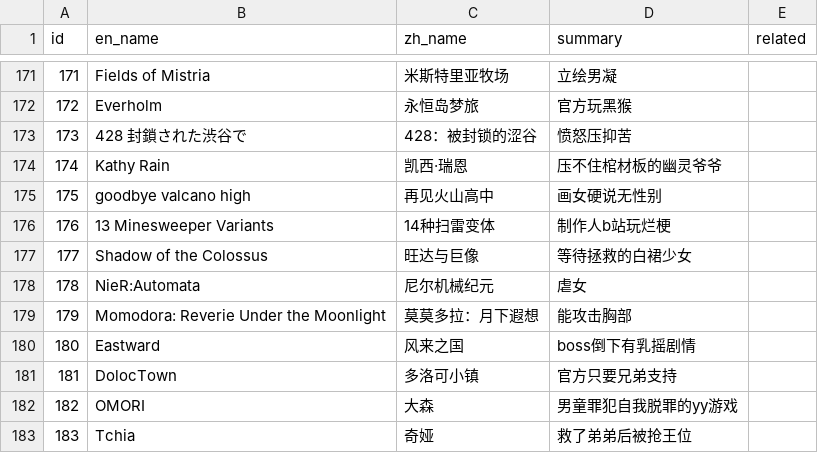
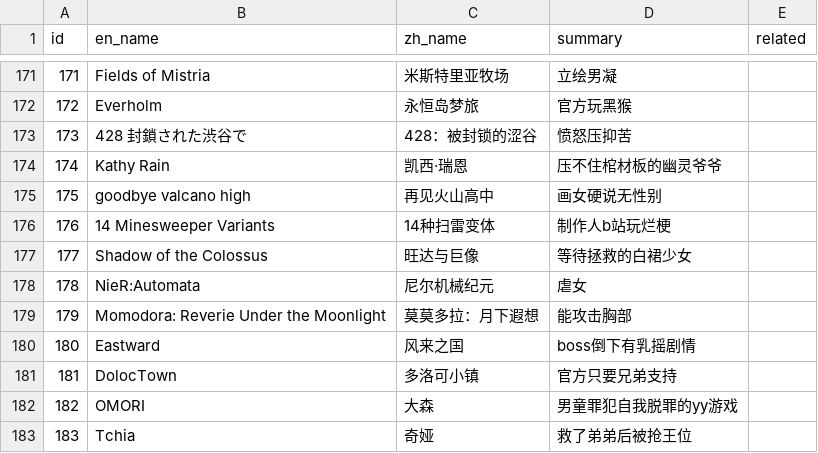
Before and after one commit to Baimu7777/fm_database, a CSV file: data.csv, drawn as a sheet; only a part is shown, gaps mark what is left out; the diff names each change by its address in the sheet, - before the commit and + after, or states it on an @@ line.

Commit message:
Update data.csv

```diff
--- a/data.csv
+++ b/data.csv
-B176 (en_name): 13 Minesweeper Variants
+B176 (en_name): 14 Minesweeper Variants
```
